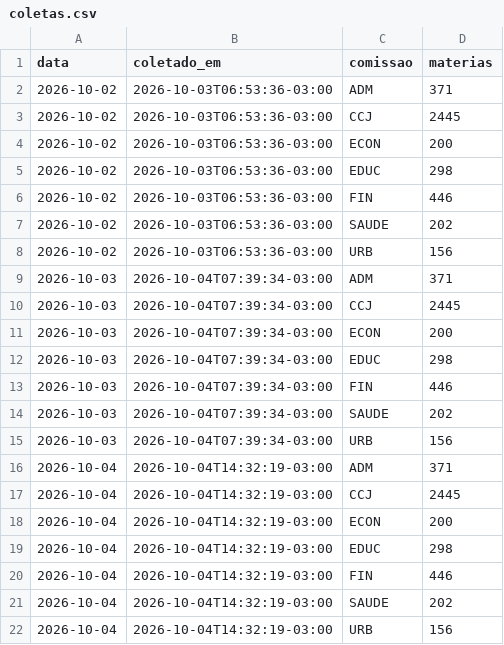
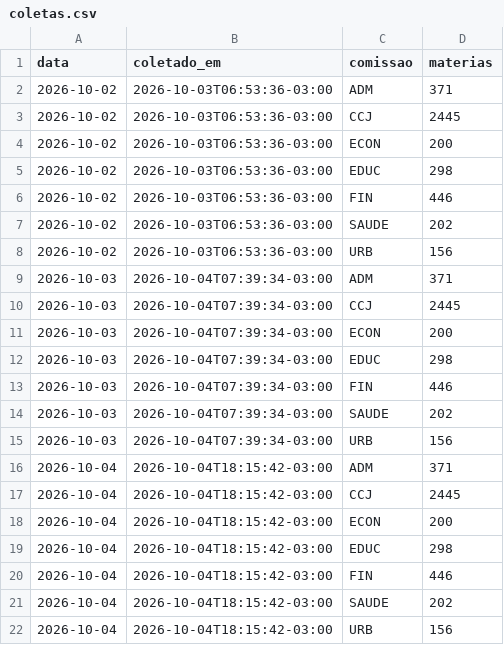
Before and after one commit to prototiposlegisla/comissoes-acervo, a CSV file: dados/coletas.csv, drawn as a sheet.

```diff
--- a/dados/coletas.csv
+++ b/dados/coletas.csv
@@ -15,8 +15,8 @@ data,coletado_em,comissao,materias
 2026-10-03,2026-10-04T07:39:34-03:00,URB,156
-2026-10-04,2026-10-04T14:32:19-03:00,ADM,371
-2026-10-04,2026-10-04T14:32:19-03:00,CCJ,2445
-2026-10-04,2026-10-04T14:32:19-03:00,ECON,200
-2026-10-04,2026-10-04T14:32:19-03:00,EDUC,298
-2026-10-04,2026-10-04T14:32:19-03:00,FIN,446
-2026-10-04,2026-10-04T14:32:19-03:00,SAUDE,202
-2026-10-04,2026-10-04T14:32:19-03:00,URB,156
+2026-10-04,2026-10-04T18:15:42-03:00,ADM,371
+2026-10-04,2026-10-04T18:15:42-03:00,CCJ,2445
+2026-10-04,2026-10-04T18:15:42-03:00,ECON,200
+2026-10-04,2026-10-04T18:15:42-03:00,EDUC,298
+2026-10-04,2026-10-04T18:15:42-03:00,FIN,446
+2026-10-04,2026-10-04T18:15:42-03:00,SAUDE,202
+2026-10-04,2026-10-04T18:15:42-03:00,URB,156
```
